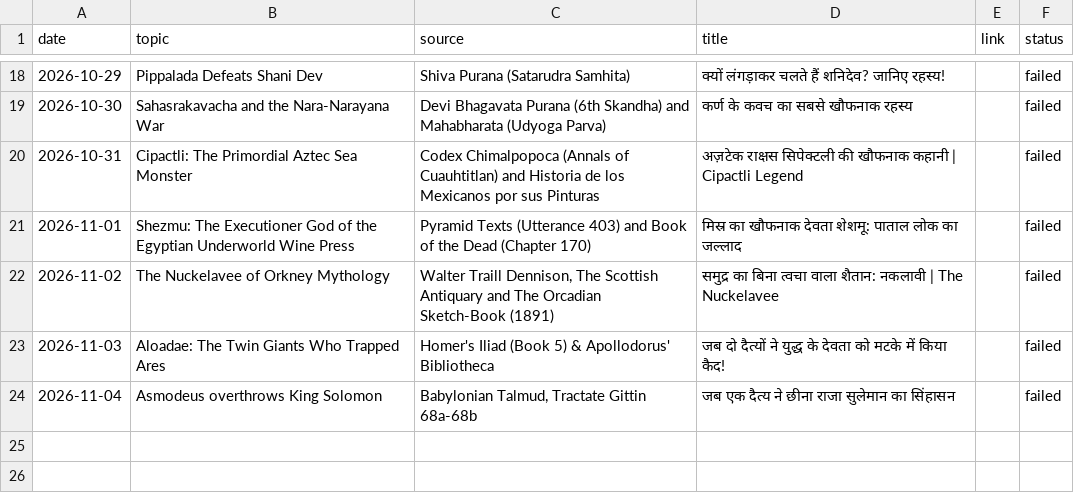
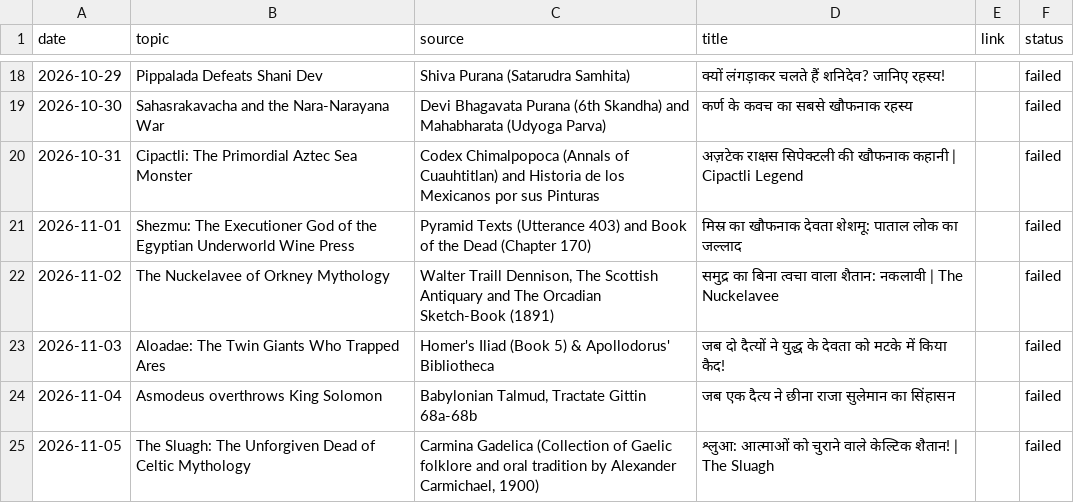
Before and after one commit to gvdemonic-coder/unseen-shorts, a CSV file: topics.csv, drawn as a sheet; only a part is shown, gaps mark what is left out.

Commit message:
update topics history

```diff
--- a/topics.csv
+++ b/topics.csv
@@ -24 +24,2 @@ date,topic,source,title,link,status
 2026-11-04,Asmodeus overthrows King Solomon,"Babylonian Talmud, Tractate Gittin 68a-68b",जब एक दैत्य ने छीना राजा सुलेमान का सिंहासन,,failed
+2026-11-05,The Sluagh: The Unforgiven Dead of Celtic Mythology,"Carmina Gadelica (Collection of Gaelic folklore and oral tradition by Alexander Carmichael, 1900)",श्लुआ: आत्माओं को चुराने वाले केल्टिक शैतान! | The Sluagh,,failed
```
